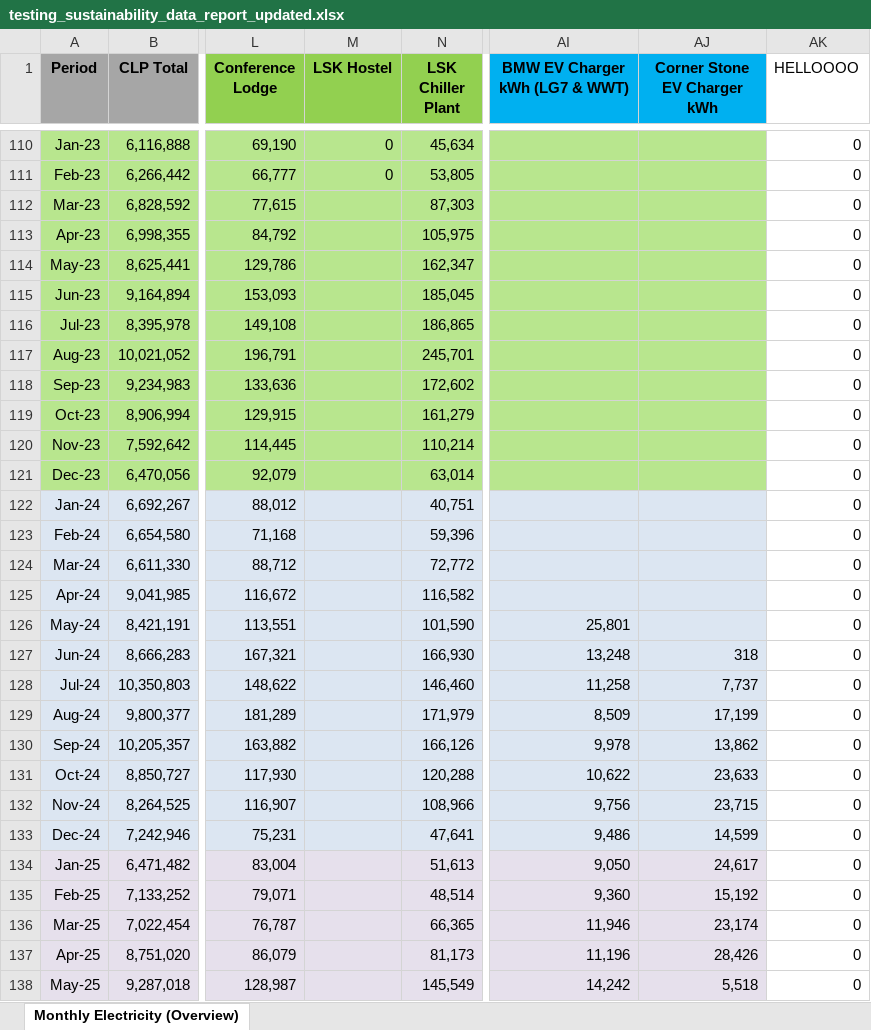
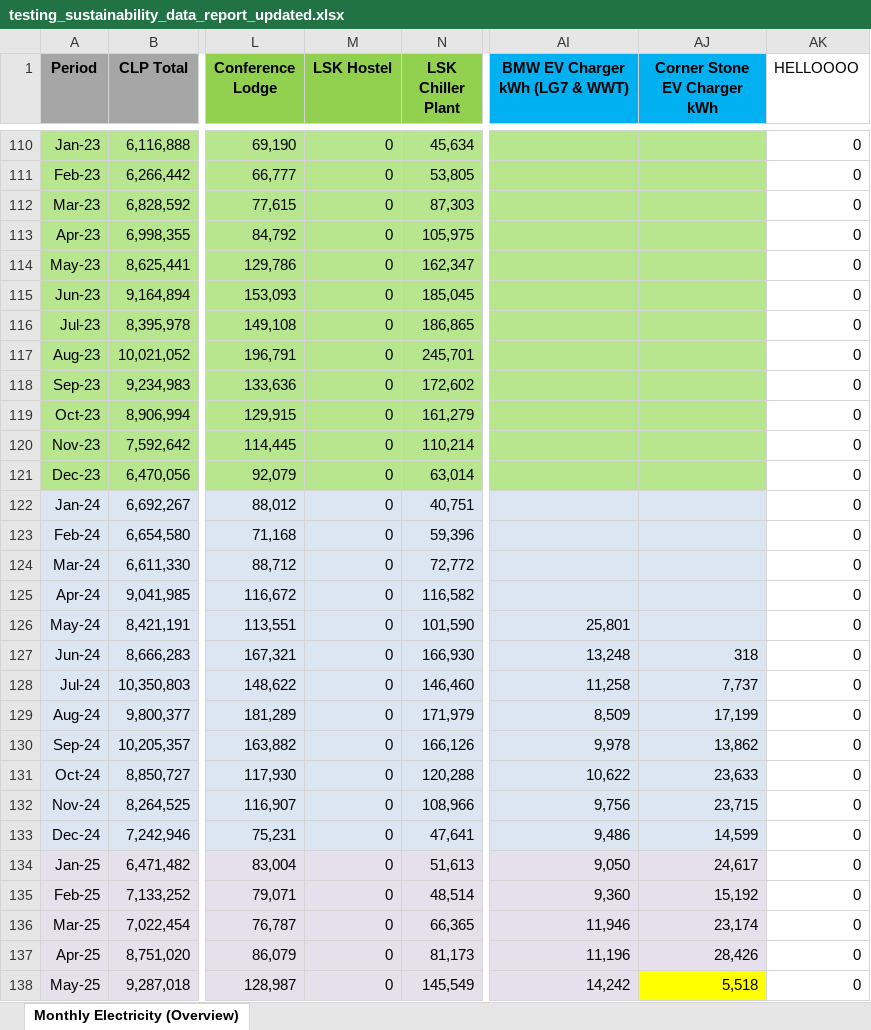
Before and after one commit to ctiffqny/sustainability-data-automation, an Excel workbook: testing_sustainability_data_report_updated.xlsx, sheet Monthly Electricity (Overview), drawn as a sheet; only a part is shown, gaps mark what is left out; values as stored, in another font and other column widths than the file's, no borders; the diff covers the shown part only; the diff names each change by its address in the sheet, - before the commit and + after, or states it on an @@ line.

Commit message:
jul6 yaml + waste trial
- adapted yaml
- changed checking data range from basing on today to last month that updates in source
- created yaml template and tested on nixon waste reports
- fixed convert tonnes to kg (this took 2 hours)

```diff
--- a/testing_sustainability_data_report_updated.xlsx (sheet Monthly Electricity (Overview))
+++ b/testing_sustainability_data_report_updated.xlsx (sheet Monthly Electricity (Overview))
-M112:M138 (LSK Hostel): (empty)
+M112:M138 (LSK Hostel): 0
-AJ138 fill: #E6E0EC
+AJ138 fill: #FFFF00
```
Also changed, not shown: 13 edited cells and cell formats elsewhere in this sheet, testing_electricity_202604_highlighted.xlsx, 9 other files.
